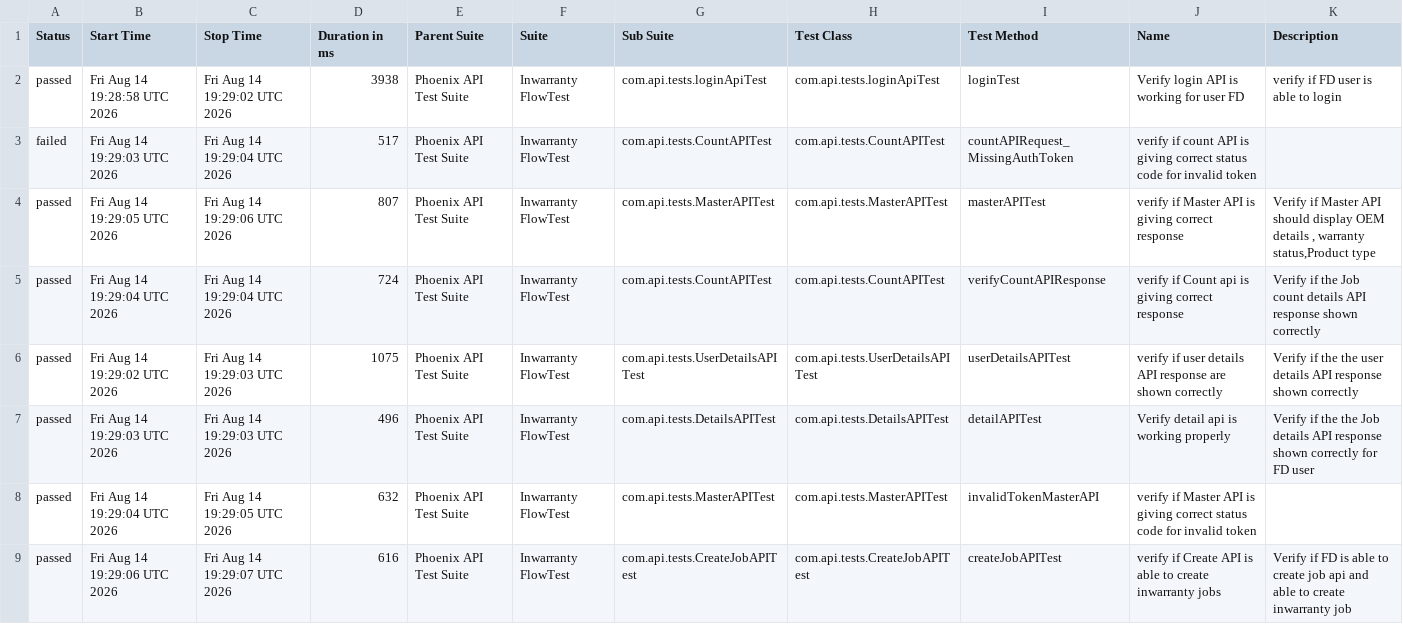
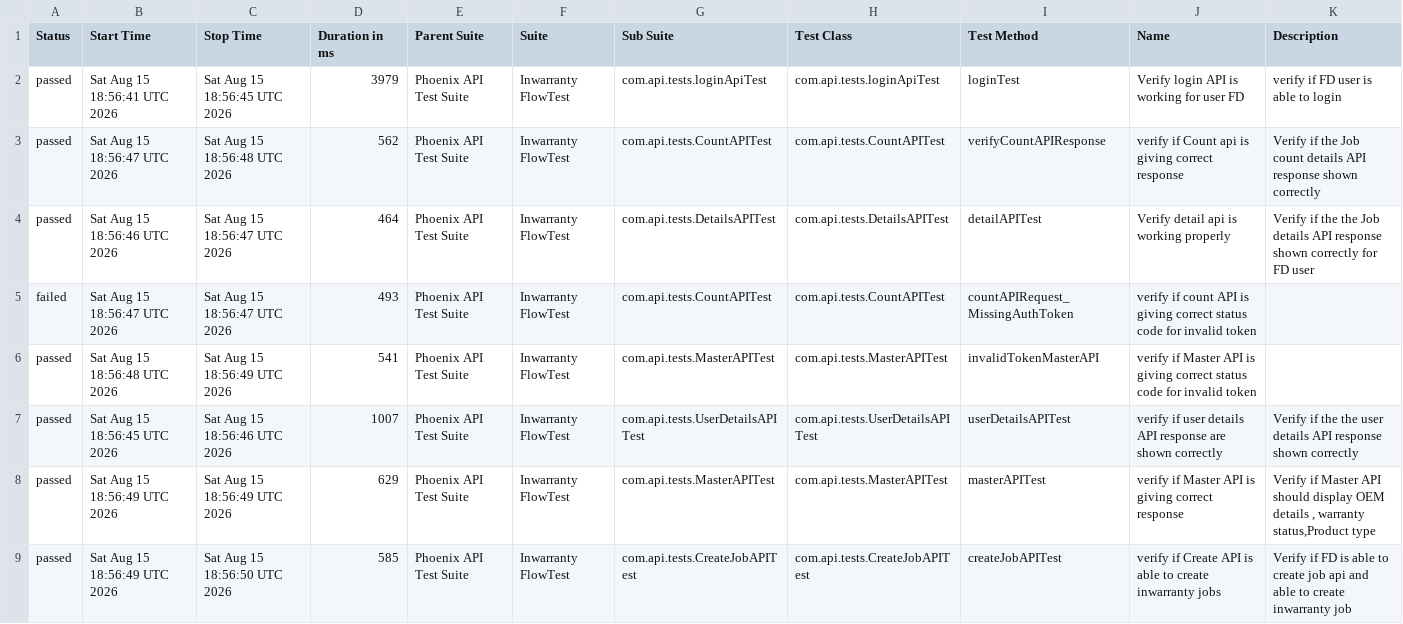
Before and after one commit to iamsourabh434/PhoenixTestAutomationFramework, a CSV file: data/suites.csv, drawn as a sheet.

```diff
--- a/data/suites.csv
+++ b/data/suites.csv
@@ -1,9 +1,9 @@
 "Status","Start Time","Stop Time","Duration in ms","Parent Suite","Suite","Sub Suite","Test Class","Test Method","Name","Description"
-"passed","Fri Aug 14 19:28:58 UTC 2026","Fri Aug 14 19:29:02 UTC 2026","3938","Phoenix API Test Suite","Inwarranty FlowTest","com.api.tests.loginApiTest","com.api.tests.loginApiTest","loginTest","Verify login API is working for user FD","verify if FD user is able to login"
-"failed","Fri Aug 14 19:29:03 UTC 2026","Fri Aug 14 19:29:04 UTC 2026","517","Phoenix API Test Suite","Inwarranty FlowTest","com.api.tests.CountAPITest","com.api.tests.CountAPITest","countAPIRequest_MissingAuthToken","verify if count API is giving correct status code for invalid token",""
-"passed","Fri Aug 14 19:29:05 UTC 2026","Fri Aug 14 19:29:06 UTC 2026","807","Phoenix API Test Suite","Inwarranty FlowTest","com.api.tests.MasterAPITest","com.api.tests.MasterAPITest","masterAPITest","verify if Master API is giving correct response","Verify if Master API should display OEM details , warranty status,Product type"
-"passed","Fri Aug 14 19:29:04 UTC 2026","Fri Aug 14 19:29:04 UTC 2026","724","Phoenix API Test Suite","Inwarranty FlowTest","com.api.tests.CountAPITest","com.api.tests.CountAPITest","verifyCountAPIResponse","verify if Count api is giving correct response","Verify if the Job count details API response shown correctly "
-"passed","Fri Aug 14 19:29:02 UTC 2026","Fri Aug 14 19:29:03 UTC 2026","1075","Phoenix API Test Suite","Inwarranty FlowTest","com.api.tests.UserDetailsAPITest","com.api.tests.UserDetailsAPITest","userDetailsAPITest","verify if user details API response are shown correctly","Verify if the the user details API response shown correctly"
-"passed","Fri Aug 14 19:29:03 UTC 2026","Fri Aug 14 19:29:03 UTC 2026","496","Phoenix API Test Suite","Inwarranty FlowTest","com.api.tests.DetailsAPITest","com.api.tests.DetailsAPITest","detailAPITest","Verify detail api is working properly","Verify if the the Job details API response shown correctly for FD user"
-"passed","Fri Aug 14 19:29:04 UTC 2026","Fri Aug 14 19:29:05 UTC 2026","632","Phoenix API Test Suite","Inwarranty FlowTest","com.api.tests.MasterAPITest","com.api.tests.MasterAPITest","invalidTokenMasterAPI","verify if Master API is giving correct status code for invalid token",""
-"passed","Fri Aug 14 19:29:06 UTC 2026","Fri Aug 14 19:29:07 UTC 2026","616","Phoenix API Test Suite","Inwarranty FlowTest","com.api.tests.CreateJobAPITest","com.api.tests.CreateJobAPITest","createJobAPITest","verify if Create API is able to create inwarranty jobs","Verify if FD is able to create job api and able to create inwarranty job"
+"passed","Sat Aug 15 18:56:41 UTC 2026","Sat Aug 15 18:56:45 UTC 2026","3979","Phoenix API Test Suite","Inwarranty FlowTest","com.api.tests.loginApiTest","com.api.tests.loginApiTest","loginTest","Verify login API is working for user FD","verify if FD user is able to login"
+"passed","Sat Aug 15 18:56:47 UTC 2026","Sat Aug 15 18:56:48 UTC 2026","562","Phoenix API Test Suite","Inwarranty FlowTest","com.api.tests.CountAPITest","com.api.tests.CountAPITest","verifyCountAPIResponse","verify if Count api is giving correct response","Verify if the Job count details API response shown correctly "
+"passed","Sat Aug 15 18:56:46 UTC 2026","Sat Aug 15 18:56:47 UTC 2026","464","Phoenix API Test Suite","Inwarranty FlowTest","com.api.tests.DetailsAPITest","com.api.tests.DetailsAPITest","detailAPITest","Verify detail api is working properly","Verify if the the Job details API response shown correctly for FD user"
+"failed","Sat Aug 15 18:56:47 UTC 2026","Sat Aug 15 18:56:47 UTC 2026","493","Phoenix API Test Suite","Inwarranty FlowTest","com.api.tests.CountAPITest","com.api.tests.CountAPITest","countAPIRequest_MissingAuthToken","verify if count API is giving correct status code for invalid token",""
+"passed","Sat Aug 15 18:56:48 UTC 2026","Sat Aug 15 18:56:49 UTC 2026","541","Phoenix API Test Suite","Inwarranty FlowTest","com.api.tests.MasterAPITest","com.api.tests.MasterAPITest","invalidTokenMasterAPI","verify if Master API is giving correct status code for invalid token",""
+"passed","Sat Aug 15 18:56:45 UTC 2026","Sat Aug 15 18:56:46 UTC 2026","1007","Phoenix API Test Suite","Inwarranty FlowTest","com.api.tests.UserDetailsAPITest","com.api.tests.UserDetailsAPITest","userDetailsAPITest","verify if user details API response are shown correctly","Verify if the the user details API response shown correctly"
+"passed","Sat Aug 15 18:56:49 UTC 2026","Sat Aug 15 18:56:49 UTC 2026","629","Phoenix API Test Suite","Inwarranty FlowTest","com.api.tests.MasterAPITest","com.api.tests.MasterAPITest","masterAPITest","verify if Master API is giving correct response","Verify if Master API should display OEM details , warranty status,Product type"
+"passed","Sat Aug 15 18:56:49 UTC 2026","Sat Aug 15 18:56:50 UTC 2026","585","Phoenix API Test Suite","Inwarranty FlowTest","com.api.tests.CreateJobAPITest","com.api.tests.CreateJobAPITest","createJobAPITest","verify if Create API is able to create inwarranty jobs","Verify if FD is able to create job api and able to create inwarranty job"
```
Also changed, not shown: data/behaviors.csv, 52 other files.
